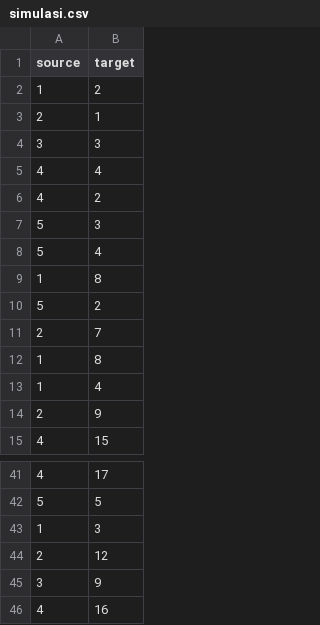
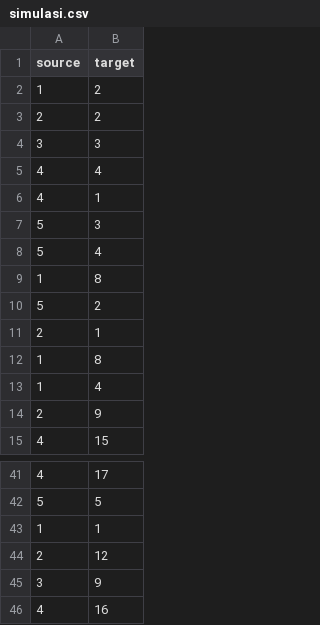
Before and after one commit to AnisQuraini/kelompok_05, a CSV file: simulasi.csv, drawn as a sheet; only a part is shown, gaps mark what is left out.

Commit message:
Update simulasi.csv

```diff
--- a/simulasi.csv
+++ b/simulasi.csv
@@ -2,6 +2,6 @@ source,target
 1, 2
-2, 1
+2, 2
 3, 3
 4, 4
-4, 2
+4, 1
 5, 3
@@ -10,3 +10,3 @@ source,target
 5, 2
-2, 7
+2, 1
 1, 8
@@ -42,3 +42,3 @@ source,target
 5, 5
-1, 3
+1, 1
 2, 12
```
